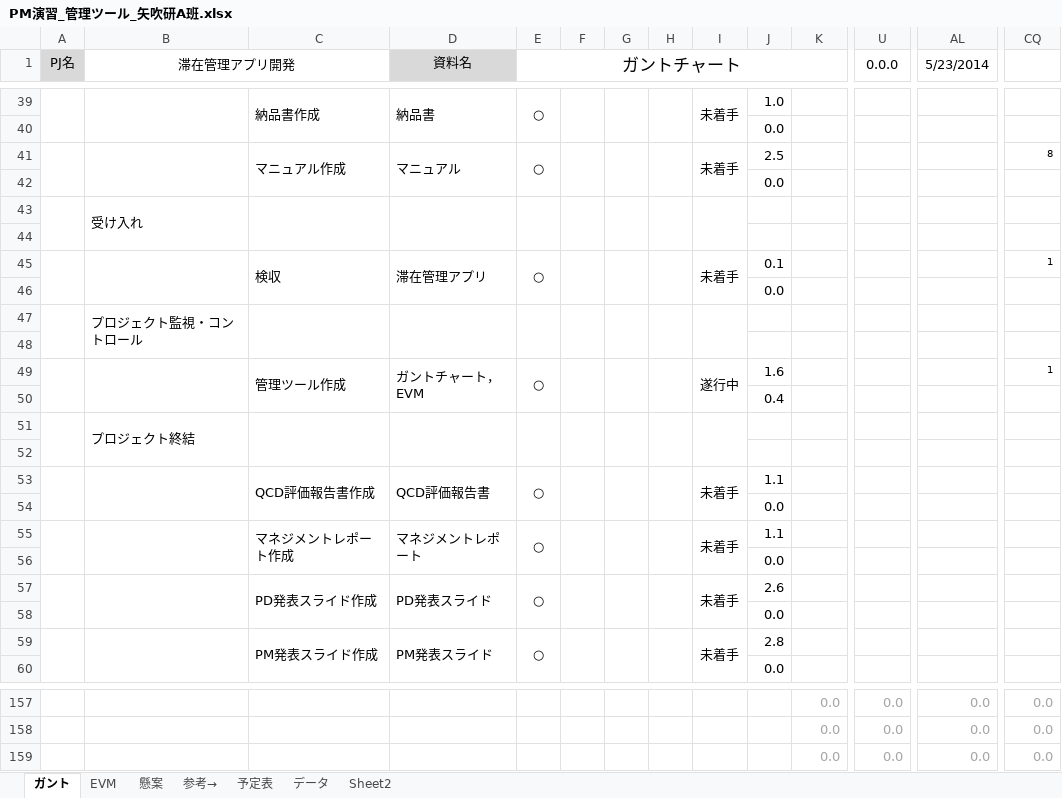
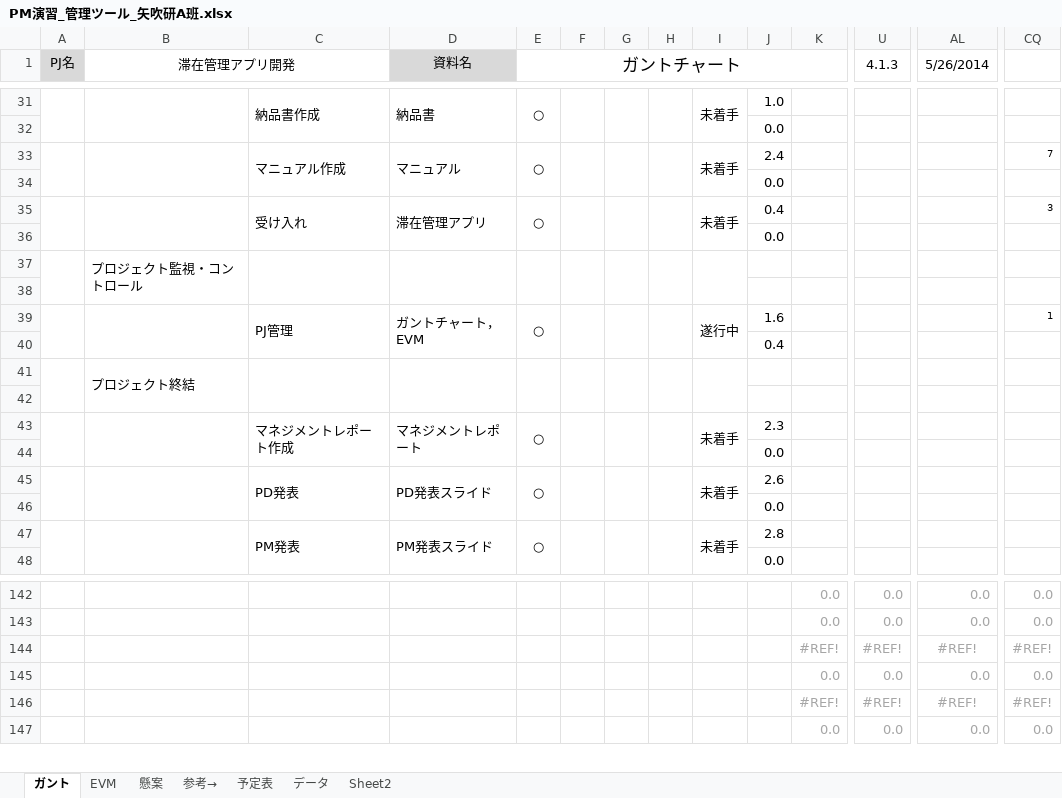
Before and after one commit to shimoda-a/pmpractice, an Excel workbook: yabuki-a/PM演習矢吹a/PM演習_管理ツール_矢吹研A班.xlsx, sheet ガント, drawn as a sheet; only a part is shown, gaps mark what is left out; values as stored, in another font and other column widths than the file's, no borders; conditional formats not drawn; removed rows and columns are numbered as before the commit, all else as after; rows hold the shown columns only; the diff covers the shown part only; the diff names each change by its address in the sheet, - before the commit and + after, or states it on an @@ line.

Commit message:
管理ツール、WBS、プロジェクト計画書変更
よろしく

```diff
--- a/yabuki-a/PM演習矢吹a/PM演習_管理ツール_矢吹研A班.xlsx (sheet ガント)
+++ b/yabuki-a/PM演習矢吹a/PM演習_管理ツール_矢吹研A班.xlsx (sheet ガント)
-U1: 0.0.0
+U1: 4.1.3
-AL1: 5/23/2014
+AL1: 5/26/2014
-J33: 2.5
+J33: 2.4
-CQ33: 8
+CQ33: 7
-row 43:  | 受け入れ
+A35:A36 merged
+B35:B36 merged
-row 35: (empty)
+row 35:  |  | 受け入れ | 滞在管理アプリ | ○ |  |  |  | 未着手 | 0.4 |  |  |  | 3
+C35:C36 merged
+D35:D36 merged
+E35:E36 merged
+F35:F36 merged
+G35:G36 merged
+H35:H36 merged
+I35:I36 merged
-row 45:  |  | 検収 | 滞在管理アプリ | ○ |  |  |  | 未着手 | 0.1 |  |  |  | 1
-C39: 管理ツール作成
+C39: PJ管理
-row 53:  |  | QCD評価報告書作成 | QCD評価報告書 | ○ |  |  |  | 未着手 | 1.1
+row 43:  |  | マネジメントレポート作成 | マネジメントレポート | ○ |  |  |  | 未着手 | 2.3
-row 55:  |  | マネジメントレポート作成 | マネジメントレポート | ○ |  |  |  | 未着手 | 1.1
+row 45:  |  | PD発表 | PD発表スライド | ○ |  |  |  | 未着手 | 2.6
-row 57:  |  | PD発表スライド作成 | PD発表スライド | ○ |  |  |  | 未着手 | 2.6
-row 58:  |  |  |  |  |  |  |  |  | 0.0
-C47: PM発表スライド作成
+C47: PM発表
+row 144:  |  |  |  |  |  |  |  |  |  | #REF! | #REF! | #REF! | #REF!
+row 146:  |  |  |  |  |  |  |  |  |  | #REF! | #REF! | #REF! | #REF!
```
Also changed, not shown: 5 added rows, 15 removed rows and 51 edited cells elsewhere in this sheet, sheet EVM, formulas that keep their value, hidden cells, charts or pictures, 2 other files.
